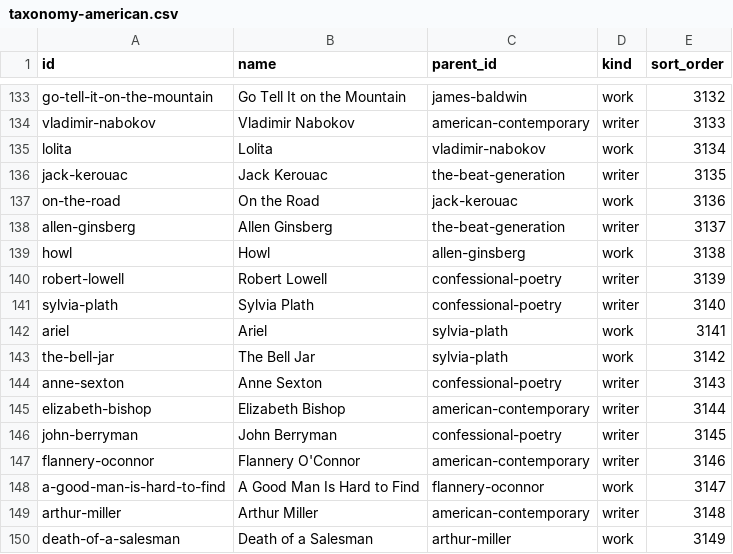
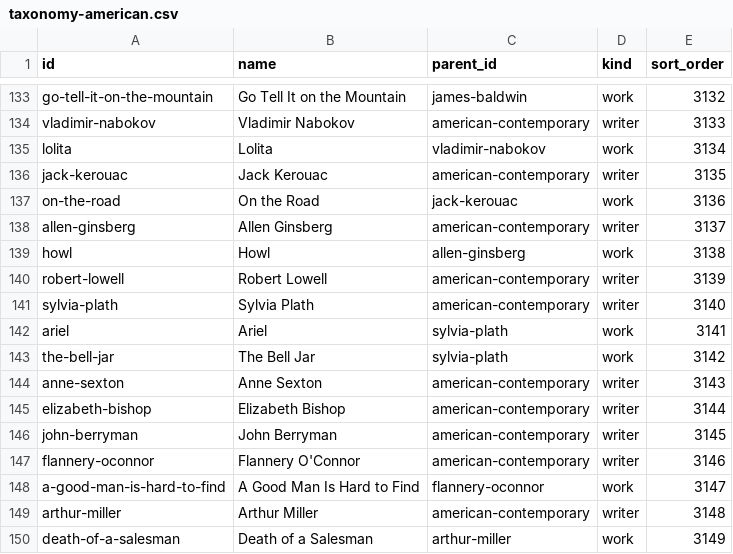
Before and after one commit to afsar069/akexplained-site, a CSV file: supabase/data/taxonomy-american.csv, drawn as a sheet; only a part is shown, gaps mark what is left out.

```diff
--- a/supabase/data/taxonomy-american.csv
+++ b/supabase/data/taxonomy-american.csv
@@ -135,13 +135,13 @@ vladimir-nabokov,Vladimir Nabokov,american-contemporary,writer,3133
 lolita,Lolita,vladimir-nabokov,work,3134
-jack-kerouac,Jack Kerouac,the-beat-generation,writer,3135
+jack-kerouac,Jack Kerouac,american-contemporary,writer,3135
 on-the-road,On the Road,jack-kerouac,work,3136
-allen-ginsberg,Allen Ginsberg,the-beat-generation,writer,3137
+allen-ginsberg,Allen Ginsberg,american-contemporary,writer,3137
 howl,Howl,allen-ginsberg,work,3138
-robert-lowell,Robert Lowell,confessional-poetry,writer,3139
-sylvia-plath,Sylvia Plath,confessional-poetry,writer,3140
+robert-lowell,Robert Lowell,american-contemporary,writer,3139
+sylvia-plath,Sylvia Plath,american-contemporary,writer,3140
 ariel,Ariel,sylvia-plath,work,3141
 the-bell-jar,The Bell Jar,sylvia-plath,work,3142
-anne-sexton,Anne Sexton,confessional-poetry,writer,3143
+anne-sexton,Anne Sexton,american-contemporary,writer,3143
 elizabeth-bishop,Elizabeth Bishop,american-contemporary,writer,3144
-john-berryman,John Berryman,confessional-poetry,writer,3145
+john-berryman,John Berryman,american-contemporary,writer,3145
 flannery-oconnor,Flannery O'Connor,american-contemporary,writer,3146
```
Also changed, not shown: 1 other file.
